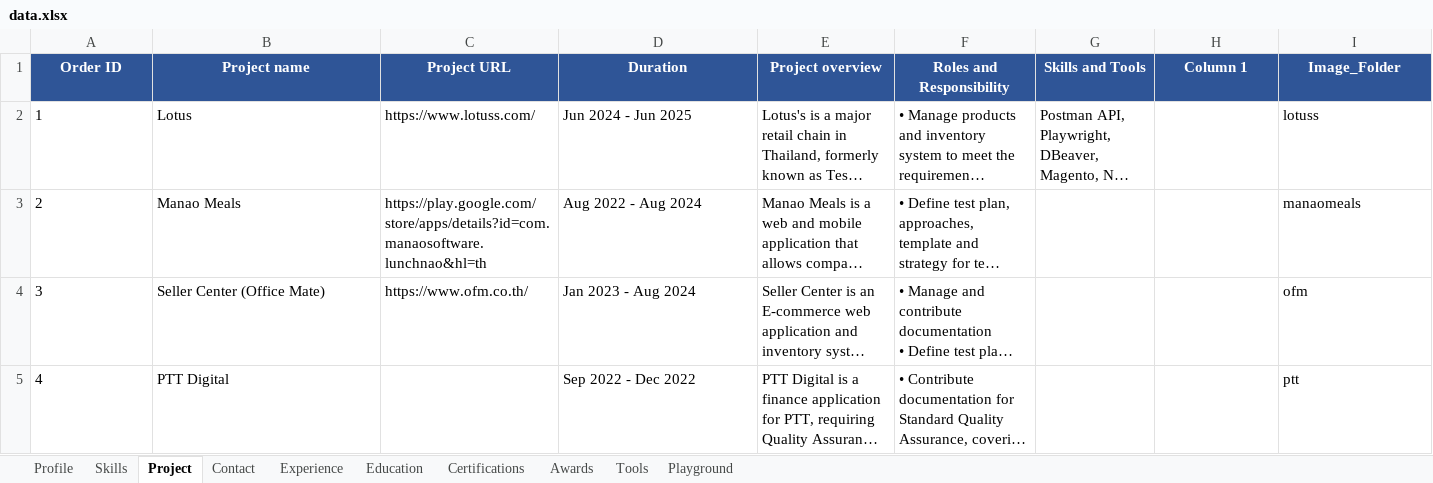
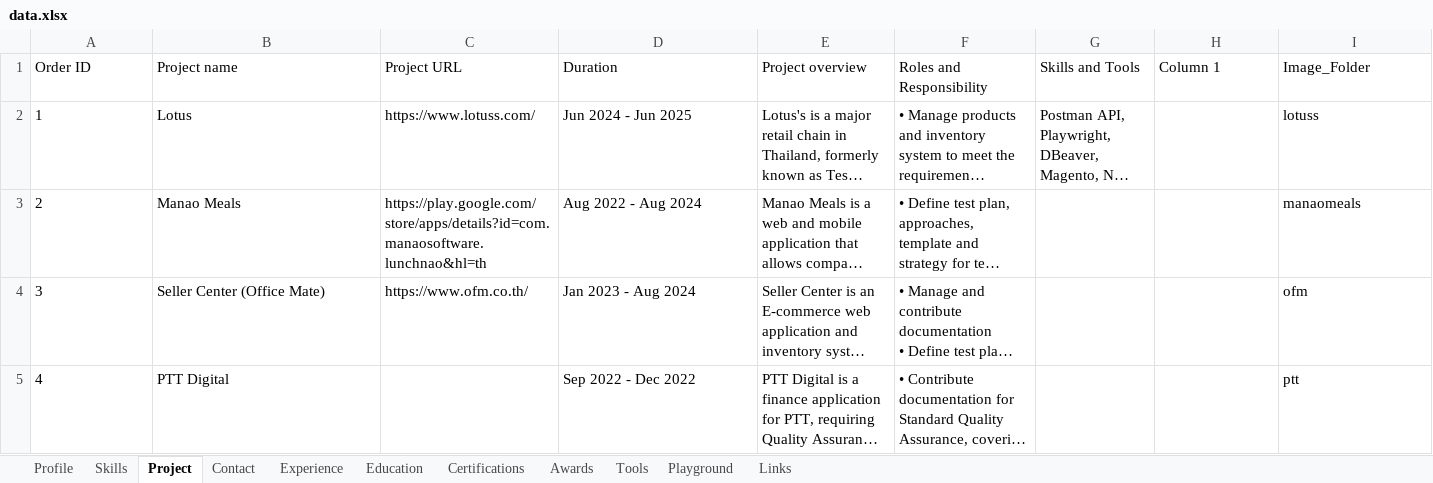
Before and after one commit to mongoemon/monwork, an Excel workbook: data.xlsx, sheet Project, drawn as a sheet; only a part is shown; long unchanged cells end in …; values as stored, in another font and other column widths than the file's, no borders; the diff covers the shown part only; the diff names each change by its address in the sheet, - before the commit and + after, or states it on an @@ line.

Commit message:
feat: add LinkedIn and GitHub icons to nav bar
- Added Links sheet to data.xlsx with linkedin and github URLs
- Nav renders social icons between Join nav item and language switcher
- Icons load dynamically from xlsx so URLs are managed in one place
- Supports light/dark theme and mobile responsive sizes

```diff
--- a/data.xlsx (sheet Project)
+++ b/data.xlsx (sheet Project)
+sheet tab: Links
@@ A1:I1 fill: #2F5597 → none, bold: on → off, text colour: #FFFFFF → black, alignment: center → left @@
```
Also changed, not shown: cell formats elsewhere in this sheet, sheet Profile, sheet Playground, sheet Skills, sheet Experience, sheet Contact, sheet Awards, 3 more sheets, 5 other files.
